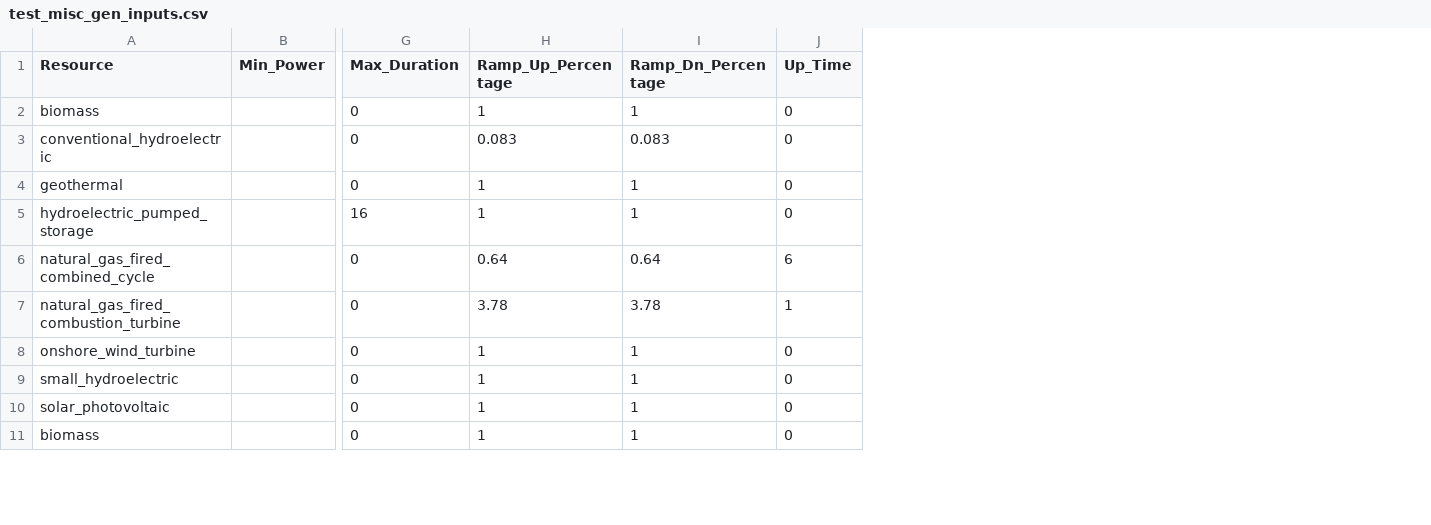
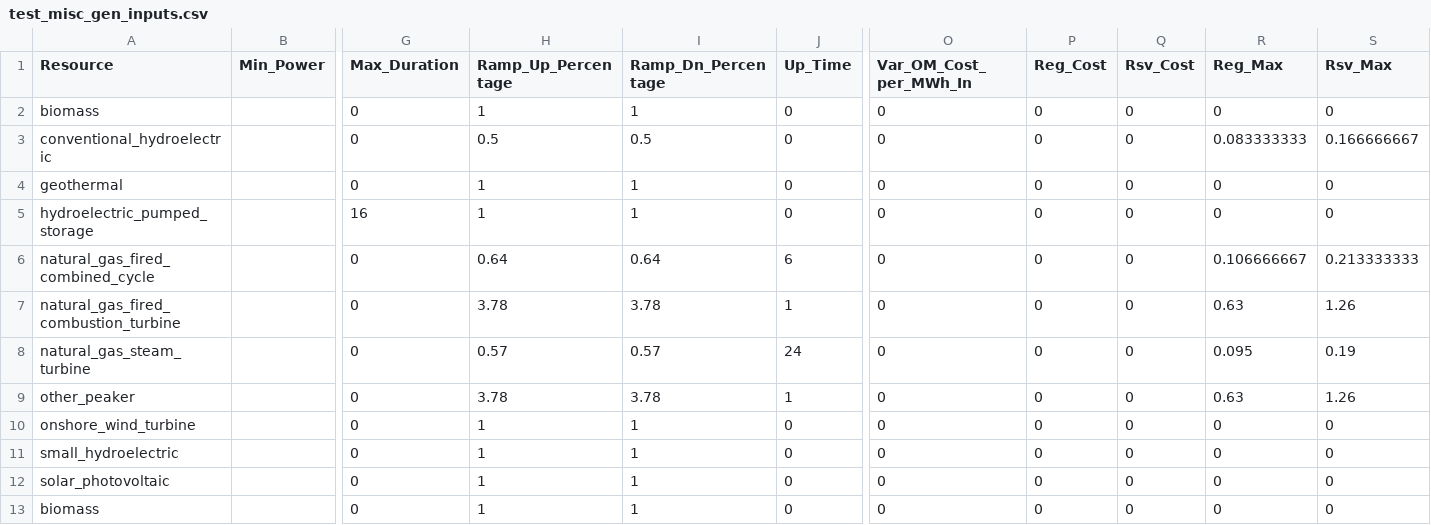
Before and after one commit to PowerGenome/PowerGenome, a CSV file: example_systems/CA_AZ/extra_inputs/test_misc_gen_inputs.csv, drawn as a sheet; only a part is shown, gaps mark what is left out; rows hold the shown columns only; the diff names each change by its address in the sheet, - before the commit and + after, or states it on an @@ line.

Commit message:
Fix/update CA_AZ example settings
Misc gen inputs:
- Increase hydro ramp rate. Old value was very low.
- Add Reg/Rsv values for techs. Reg_Max based on 10 min ramp, Rsv_Max on 20 min ramp.

Settings params:
- Stick with user demand response in this branch.
- Add Other_peaker tech where needed
- Add capacity reserves params
- Fix Natural Gas (existing) vs NaturalGas (new) tags
- Add VOM and VOM_in costs for battery. $0.3/MWh split between directions,
from PNNL report https://www.pnnl.gov/main/publications/external/technical_reports/PNNL-28866.pdf
- Update description of atb_modifers and modified_atb_new_gen
- Add transmission costs for thermal spur lines

```diff
--- a/example_systems/CA_AZ/extra_inputs/test_misc_gen_inputs.csv
+++ b/example_systems/CA_AZ/extra_inputs/test_misc_gen_inputs.csv
+column O (Var_OM_Cost_per_MWh_In), rows 2-7: all 0; rows 10-13: all 0
+column P (Reg_Cost), rows 2-7: all 0; rows 10-13: all 0
+column Q (Rsv_Cost), rows 2-7: all 0; rows 10-13: all 0
+column R (Reg_Max), rows 2-7: 0 | 0.083333333 | 0 | 0 | 0.106666667 | 0.63; rows 10-13: all 0
+column S (Rsv_Max), rows 2-7: 0 | 0.166666667 | 0 | 0 | 0.213333333 | 1.26; rows 10-13: all 0
-H3 (Ramp_Up_Percentage): 0.083
+H3 (Ramp_Up_Percentage): 0.5
-I3 (Ramp_Dn_Percentage): 0.083
+I3 (Ramp_Dn_Percentage): 0.5
+row 8: natural_gas_steam_turbine |  | 0 | 0.57 | 0.57 | 24 | 0 | 0 | 0 | 0.095 | 0.19
+row 9: other_peaker |  | 0 | 3.78 | 3.78 | 1 | 0 | 0 | 0 | 0.63 | 1.26
```
Also changed, not shown: 7 other files.
